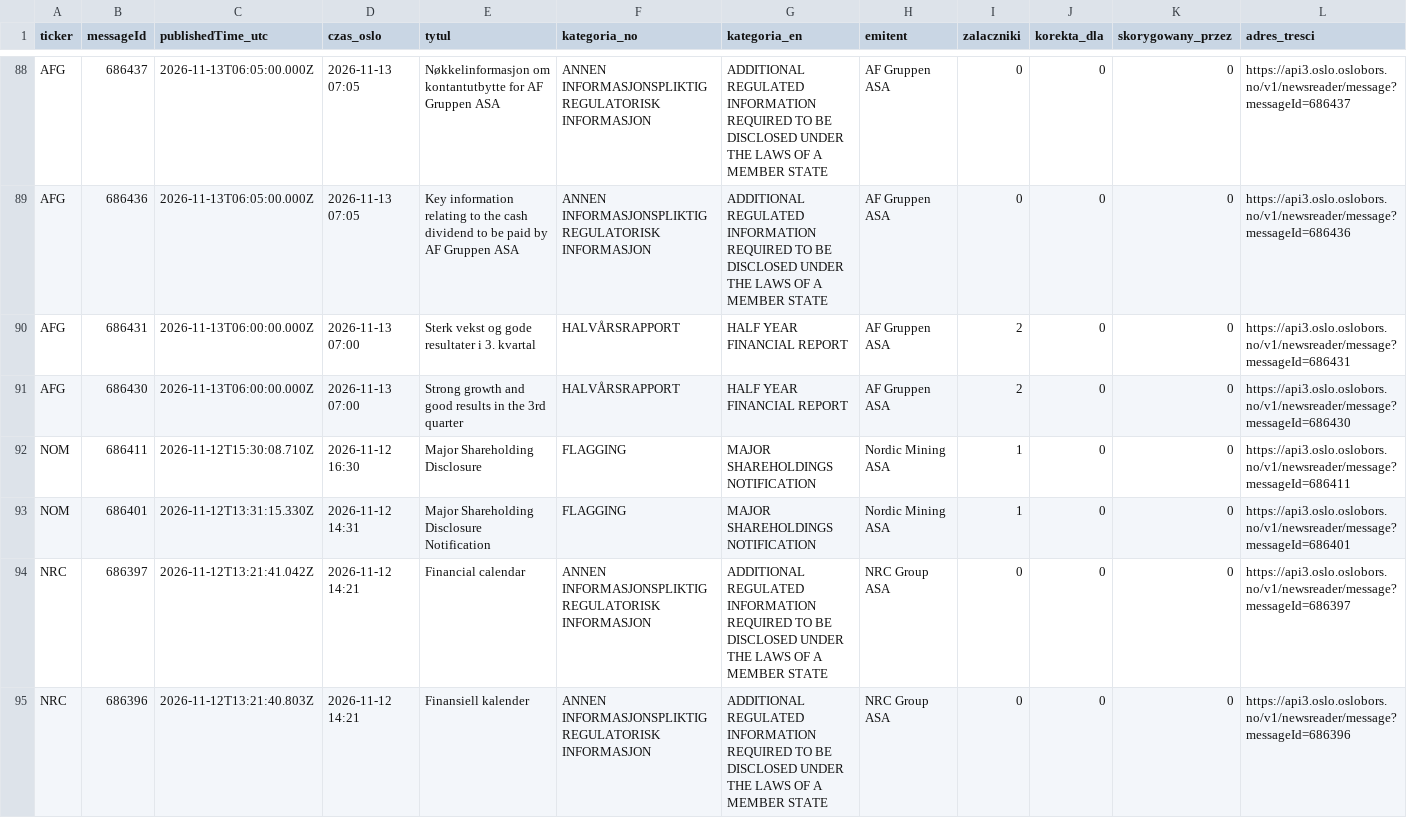
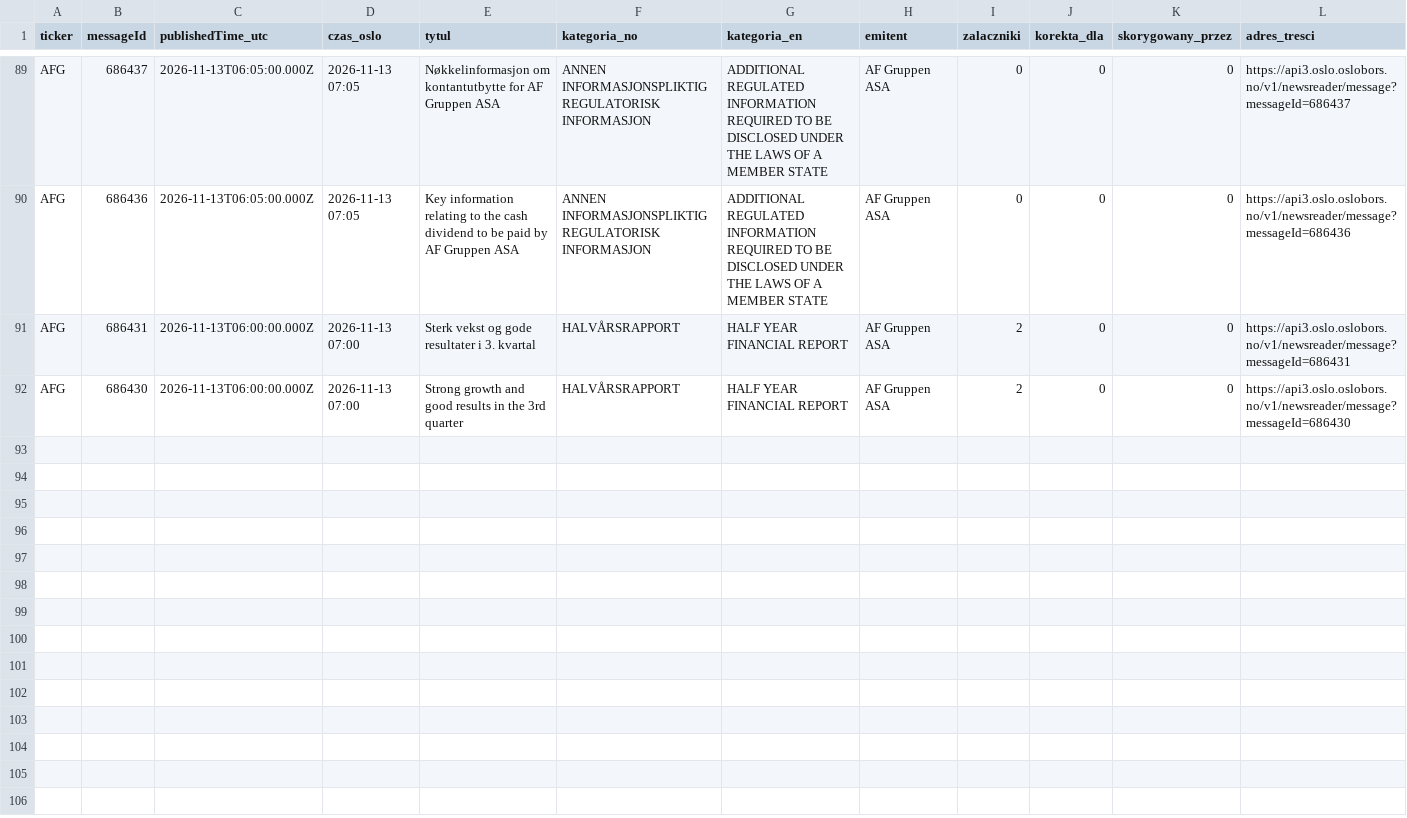
Before and after one commit to Kozienice/oslo-bors-dane-, a CSV file: data/komunikaty.csv, drawn as a sheet; only a part is shown, gaps mark what is left out; removed rows and columns are numbered as before the commit, all else as after; the diff covers the shown part only; the diff names each change by its address in the sheet, - before the commit and + after, or states it on an @@ line.

```diff
--- a/data/komunikaty.csv
+++ b/data/komunikaty.csv
-row 92: NOM | 686411 | 2026-11-12T15:30:08.710Z | 2026-11-12 16:30 | Major Shareholding Disclosure | FLAGGING | MAJOR SHAREHOLDINGS NOTIFICATION | Nordic Mining ASA | 1 | 0 | 0 | https://api3.oslo.oslobors.no/v1/newsreader/message?messageId=686411
-row 93: NOM | 686401 | 2026-11-12T13:31:15.330Z | 2026-11-12 14:31 | Major Shareholding Disclosure Notification | FLAGGING | MAJOR SHAREHOLDINGS NOTIFICATION | Nordic Mining ASA | 1 | 0 | 0 | https://api3.oslo.oslobors.no/v1/newsreader/message?messageId=686401
-row 94: NRC | 686397 | 2026-11-12T13:21:41.042Z | 2026-11-12 14:21 | Financial calendar | ANNEN INFORMASJONSPLIKTIG REGULATORISK INFORMASJON | ADDITIONAL REGULATED INFORMATION REQUIRED TO BE DISCLOSED UNDER THE LAWS OF A MEMBER STATE | NRC Group ASA | 0 | 0 | 0 | https://api3.oslo.oslobors.no/v1/newsreader/message?messageId=686397
-row 95: NRC | 686396 | 2026-11-12T13:21:40.803Z | 2026-11-12 14:21 | Finansiell kalender | ANNEN INFORMASJONSPLIKTIG REGULATORISK INFORMASJON | ADDITIONAL REGULATED INFORMATION REQUIRED TO BE DISCLOSED UNDER THE LAWS OF A MEMBER STATE | NRC Group ASA | 0 | 0 | 0 | https://api3.oslo.oslobors.no/v1/newsreader/message?messageId=686396
```
Also changed, not shown: 1 added row and 3 removed rows elsewhere in this file, data/shorty_historia.csv, 32 other files.
